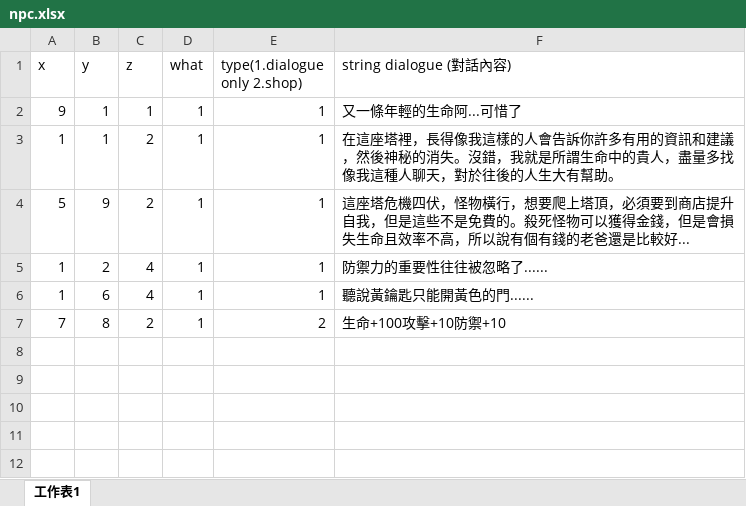
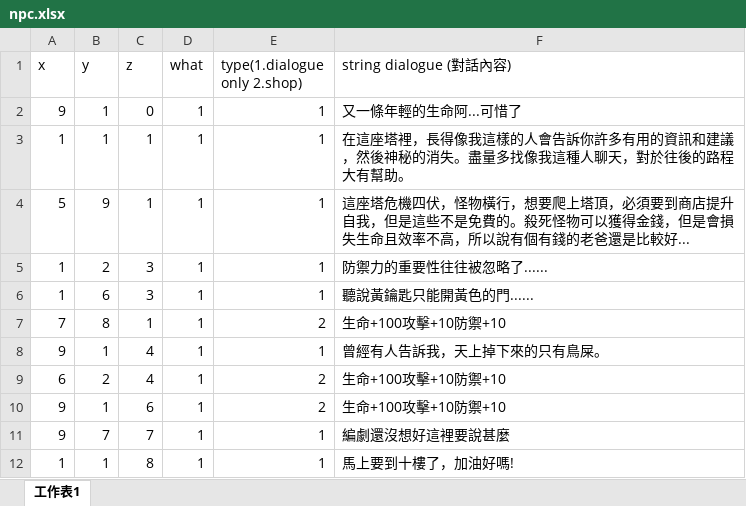
Before and after one commit to qwerty239qwe/MagicTower, an Excel workbook: src/npc.xlsx, sheet 工作表1, drawn as a sheet; values as stored, in another font and other column widths than the file's, no borders; the diff names each change by its address in the sheet, - before the commit and + after, or states it on an @@ line.

Commit message:
更新npc資料

```diff
--- a/src/npc.xlsx (sheet 工作表1)
+++ b/src/npc.xlsx (sheet 工作表1)
-C2 (z): 1
+C2 (z): 0
-C3:C4 (z): 2
+C3:C4 (z): 1
-F3 (string dialogue (對話內容)): …的消失。沒錯，我就是所謂生命中的貴人，盡量多找像我這種人聊天，對於往後的人生大有幫助…
+F3 (string dialogue (對話內容)): …的消失。盡量多找像我這種人聊天，對於往後的路程大有幫助…
-C5:C6 (z): 4
+C5:C6 (z): 3
-C7 (z): 2
+C7 (z): 1
+row 8: 9 | 1 | 4 | 1 | 1 | 曾經有人告訴我，天上掉下來的只有鳥屎。
+row 9: 6 | 2 | 4 | 1 | 2 | 生命+100攻擊+10防禦+10
+row 10: 9 | 1 | 6 | 1 | 2 | 生命+100攻擊+10防禦+10
+row 11: 9 | 7 | 7 | 1 | 1 | 編劇還沒想好這裡要說甚麼
+row 12: 1 | 1 | 8 | 1 | 1 | 馬上要到十樓了，加油好嗎!
```
